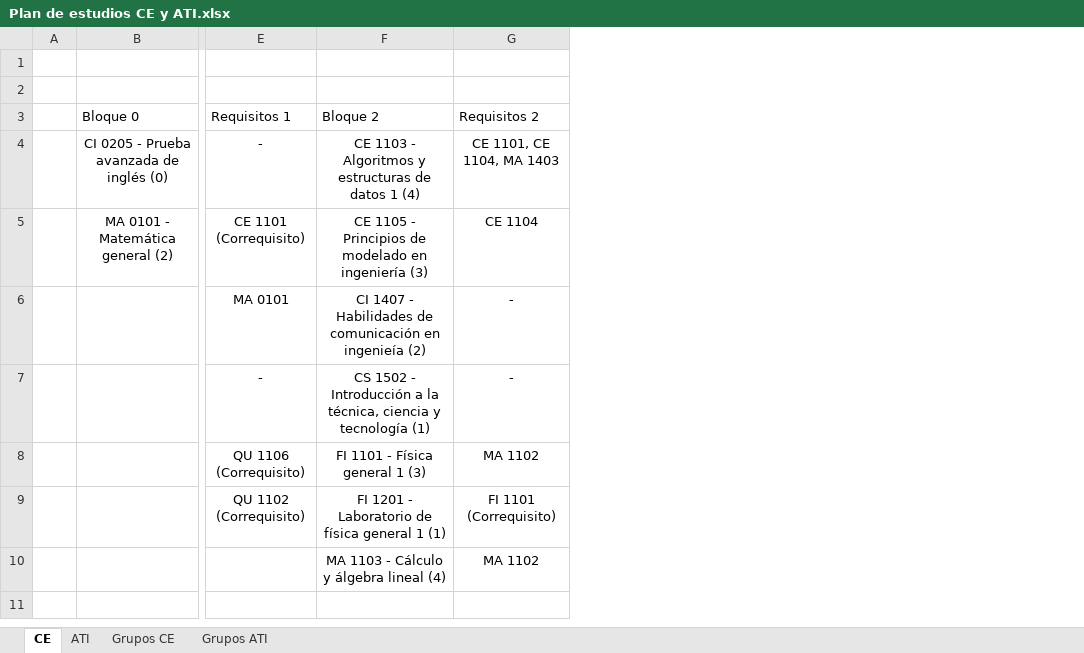
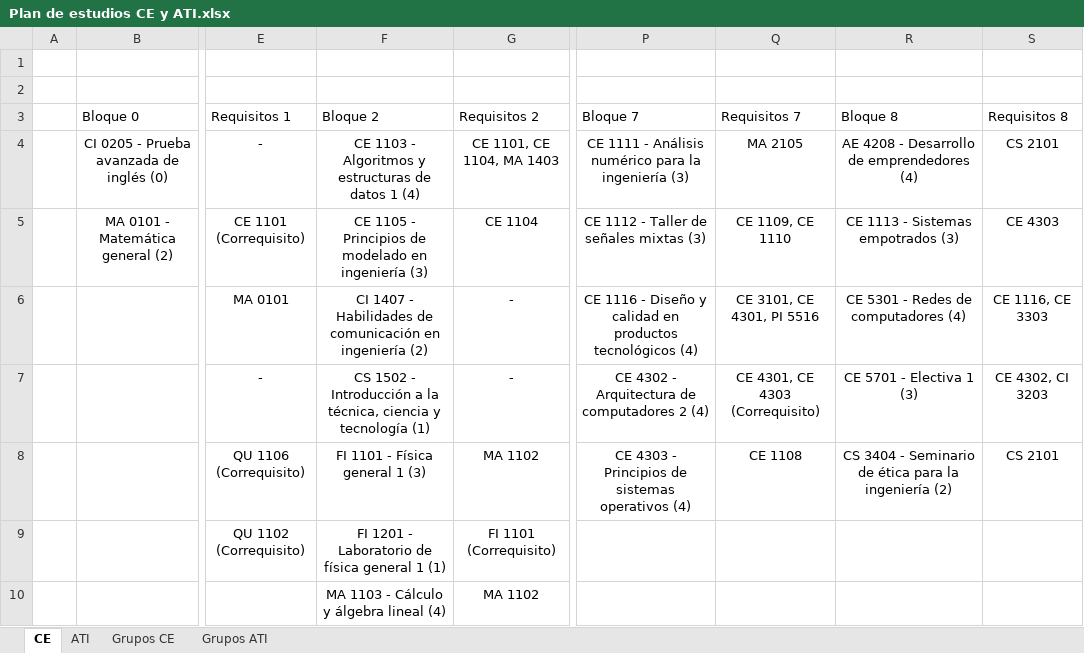
Before and after one commit to Jose12Ignacio/Paradigmasproyect, an Excel workbook: c/Plan de estudios CE y ATI.xlsx, sheet CE, drawn as a sheet; only a part is shown, gaps mark what is left out; values as stored, in another font and other column widths than the file's, no borders; table styles not drawn; the diff names each change by its address in the sheet, - before the commit and + after, or states it on an @@ line.

Commit message:
Actualización de los datos para la etapa de prolog

```diff
--- a/c/Plan de estudios CE y ATI.xlsx (sheet CE)
+++ b/c/Plan de estudios CE y ATI.xlsx (sheet CE)
+column P (Bloque 7), rows 4-8: CE 1111 - Análisis numérico para la ingeniería (3) | CE 1112 - Taller de señales mixtas (3) | CE 1116 - Diseño y calidad en productos tecnológicos (4) | CE 4302 - Arquitectura de computadores 2 (4) | CE 4303 - Principios de sistemas operativos (4)
+column Q (Requisitos 7), rows 4-8: MA 2105 | CE 1109, CE 1110 | CE 3101, CE 4301, PI 5516 | CE 4301, CE 4303 (Correquisito) | CE 1108
+column R (Bloque 8), rows 4-8: AE 4208 - Desarrollo de emprendedores (4) | CE 1113 - Sistemas empotrados (3) | CE 5301 - Redes de computadores (4) | CE 5701 - Electiva 1 (3) | CS 3404 - Seminario de ética para la ingeniería (2)
+column S (Requisitos 8), rows 4-8: CS 2101 | CE 4303 | CE 1116, CE 3303 | CE 4302, CI 3203 | CS 2101
-F6 (Bloque 2): …comunicación en ingenieía (2)
+F6 (Bloque 2): …comunicación en ingeniería (2)
```
Also changed, not shown: sheet Grupos CE, sheet Grupos ATI, sheet ATI, 2 other files.
